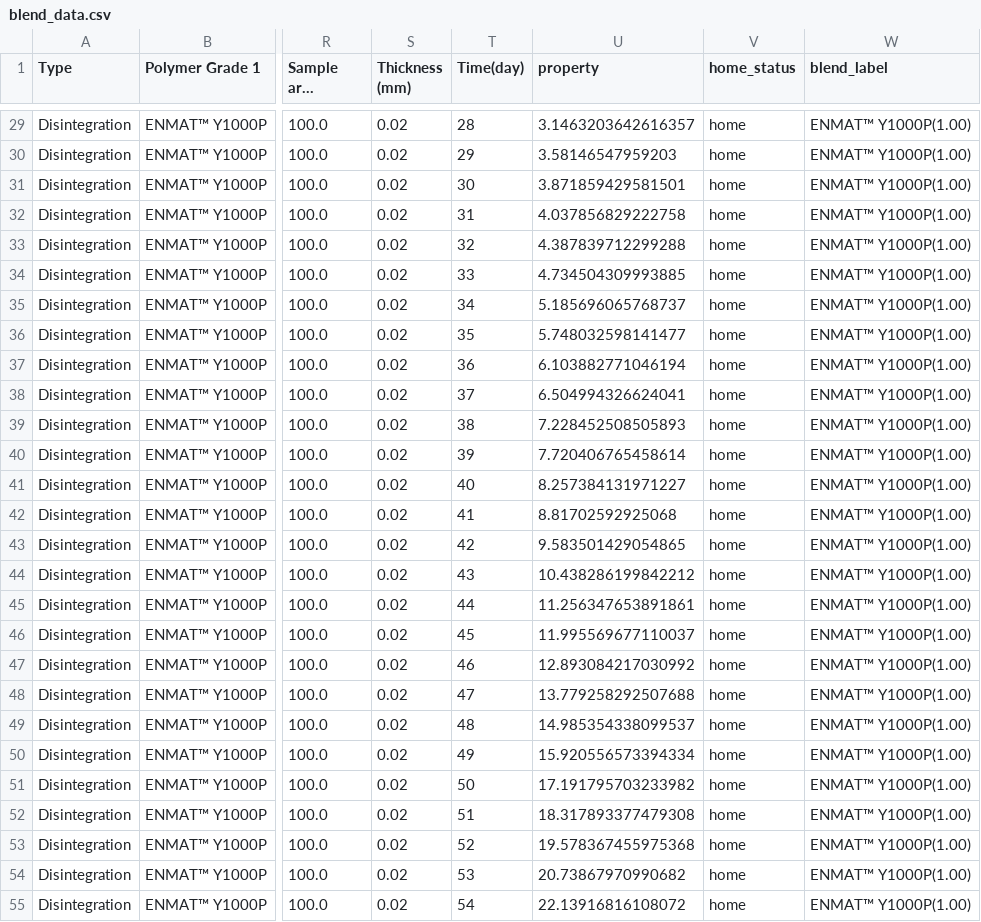
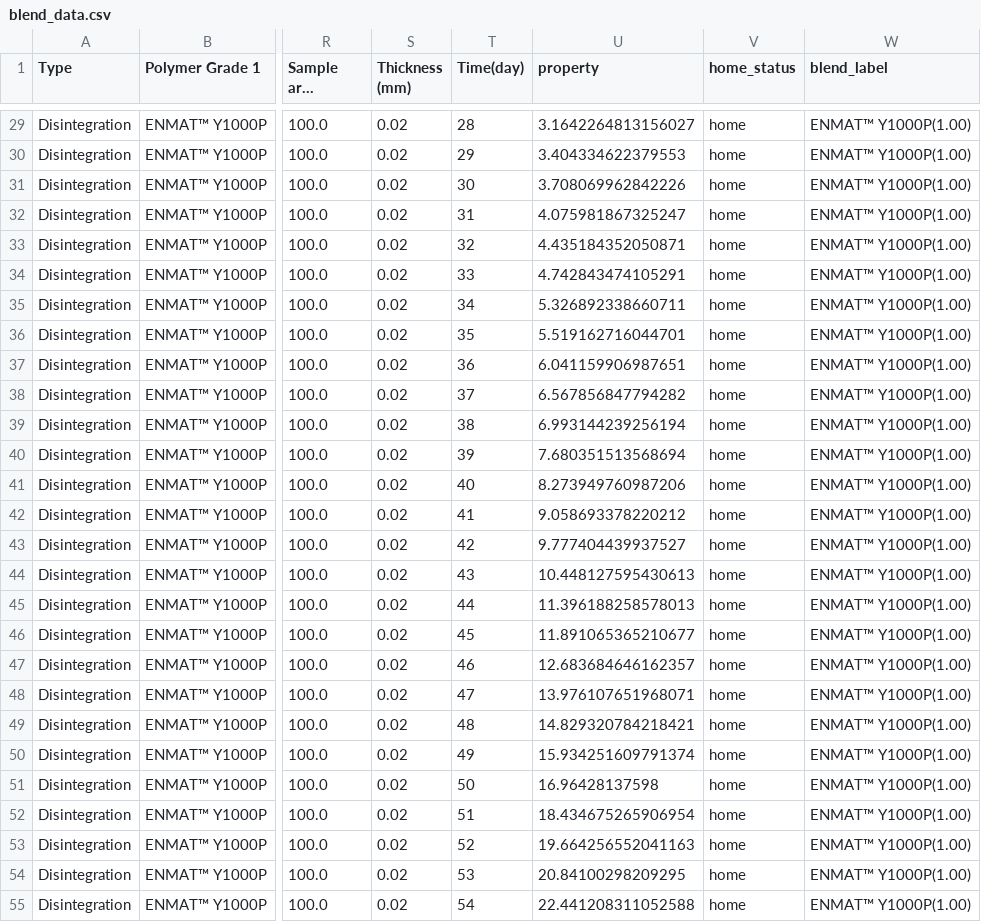
Before and after one commit to amerelsamman/Compostability_Model_II, a CSV file: blend_data.csv, drawn as a sheet; only a part is shown, gaps mark what is left out; long unchanged cells end in …; the diff covers the shown part only; the diff names each change by its address in the sheet, - before the commit and + after, or states it on an @@ line.

```diff
--- a/blend_data.csv
+++ b/blend_data.csv
-U29 (property): 3.1463203642616357
+U29 (property): 3.1642264813156027
-U30 (property): 3.58146547959203
+U30 (property): 3.404334622379553
-U31 (property): 3.871859429581501
+U31 (property): 3.708069962842226
-U32 (property): 4.037856829222758
+U32 (property): 4.075981867325247
-U33 (property): 4.387839712299288
+U33 (property): 4.435184352050871
-U34 (property): 4.734504309993885
+U34 (property): 4.742843474105291
-U35 (property): 5.185696065768737
+U35 (property): 5.326892338660711
-U36 (property): 5.748032598141477
+U36 (property): 5.519162716044701
-U37 (property): 6.103882771046194
+U37 (property): 6.041159906987651
-U38 (property): 6.504994326624041
+U38 (property): 6.567856847794282
-U39 (property): 7.228452508505893
+U39 (property): 6.993144239256194
-U40 (property): 7.720406765458614
+U40 (property): 7.680351513568694
-U41 (property): 8.257384131971227
+U41 (property): 8.273949760987206
-U42 (property): 8.81702592925068
+U42 (property): 9.058693378220212
-U43 (property): 9.583501429054865
+U43 (property): 9.777404439937527
-U44 (property): 10.438286199842212
+U44 (property): 10.448127595430613
-U45 (property): 11.256347653891861
+U45 (property): 11.396188258578013
-U46 (property): 11.995569677110037
+U46 (property): 11.891065365210677
-U47 (property): 12.893084217030992
+U47 (property): 12.683684646162357
-U48 (property): 13.779258292507688
+U48 (property): 13.976107651968071
-U49 (property): 14.985354338099537
+U49 (property): 14.829320784218421
-U50 (property): 15.920556573394334
+U50 (property): 15.934251609791374
-U51 (property): 17.191795703233982
+U51 (property): 16.96428137598
-U52 (property): 18.317893377479308
+U52 (property): 18.434675265906954
-U53 (property): 19.578367455975368
+U53 (property): 19.664256552041163
-U54 (property): 20.73867970990682
+U54 (property): 20.84100298209295
-U55 (property): 22.13916816108072
+U55 (property): 22.441208311052588
```
Also changed, not shown: 173 edited cells elsewhere in this file, 2 other files.
